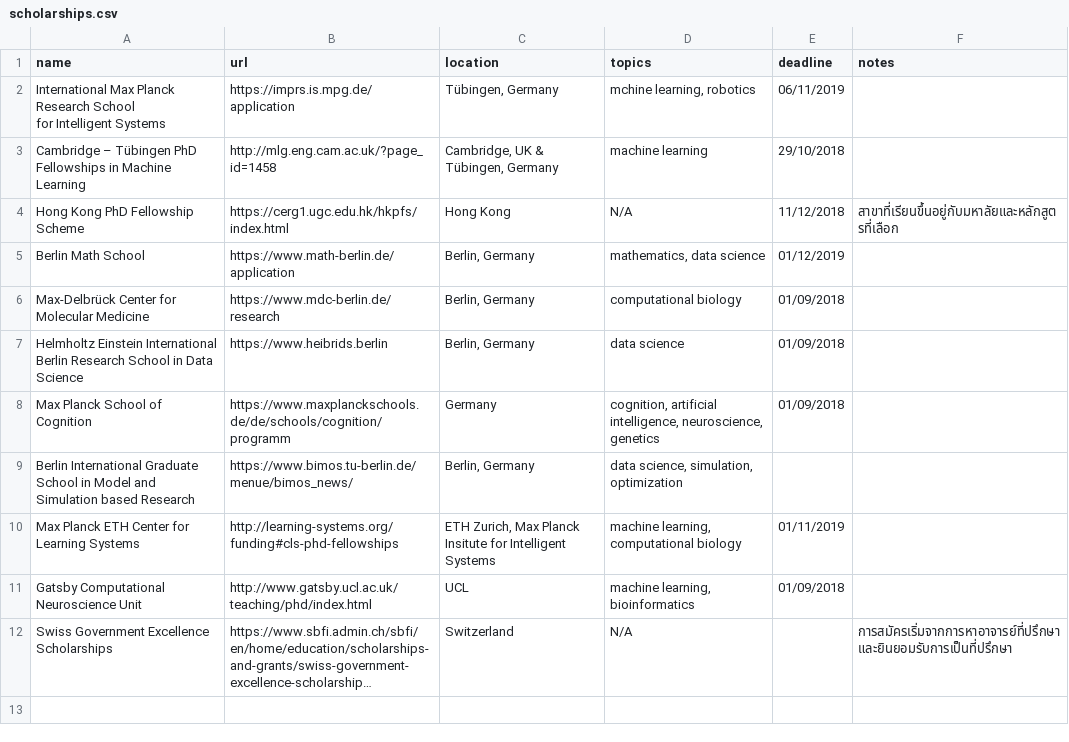
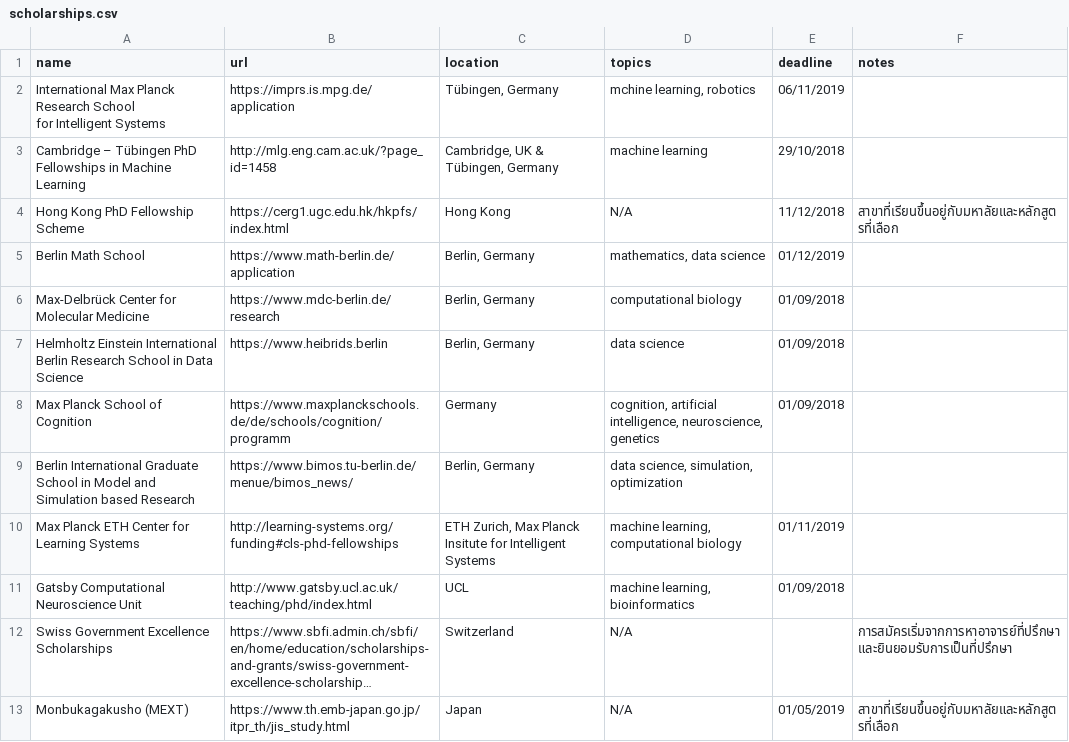
Before and after one commit to codeforthailand/study-abroad, a CSV file: src/data/scholarships.csv, drawn as a sheet; long unchanged cells end in …; the diff names each change by its address in the sheet, - before the commit and + after, or states it on an @@ line.

Commit message:
update

```diff
--- a/src/data/scholarships.csv
+++ b/src/data/scholarships.csv
+row 13: Monbukagakusho (MEXT) | https://www.th.emb-japan.go.jp/itpr_th/jis_study.html | Japan | N/A | 01/05/2019 | สาขาที่เรียนขึ้นอยู่กับมหาลัยและหลักสูตรที่เลือก
```
